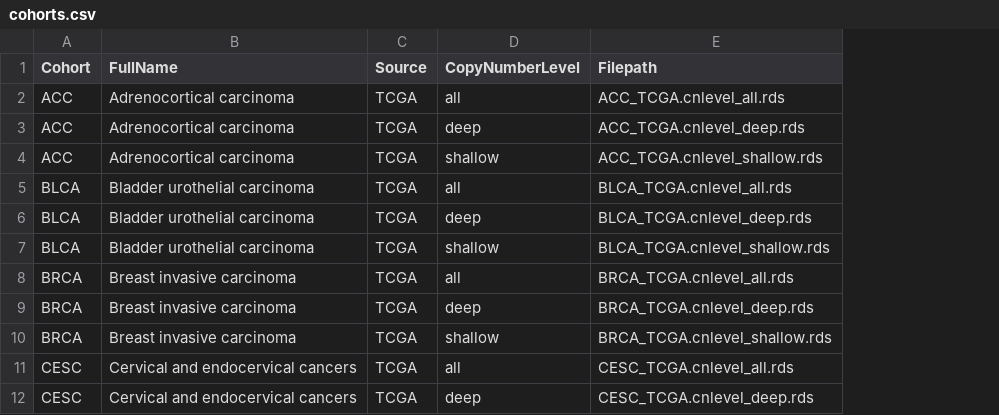
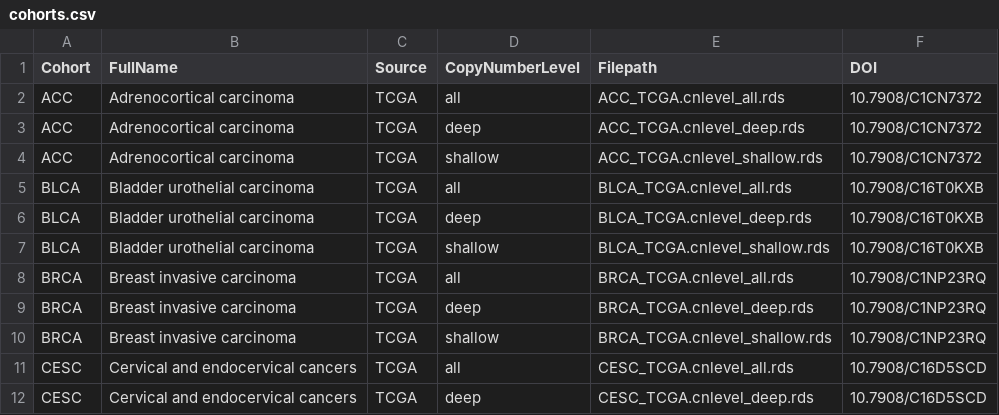
Before and after one commit to CCICB/TCGAgisticDB, a CSV file: inst/cohorts.csv, drawn as a sheet; only a part is shown; the diff names each change by its address in the sheet, - before the commit and + after, or states it on an @@ line.

```diff
--- a/inst/cohorts.csv
+++ b/inst/cohorts.csv
+column F (DOI), rows 2-12: 10.7908/C1CN7372 | 10.7908/C1CN7372 | 10.7908/C1CN7372 | 10.7908/C16T0KXB | 10.7908/C16T0KXB | 10.7908/C16T0KXB | 10.7908/C1NP23RQ | 10.7908/C1NP23RQ | 10.7908/C1NP23RQ | 10.7908/C16D5SCD | 10.7908/C16D5SCD
```
Also changed, not shown: 1 other file.
